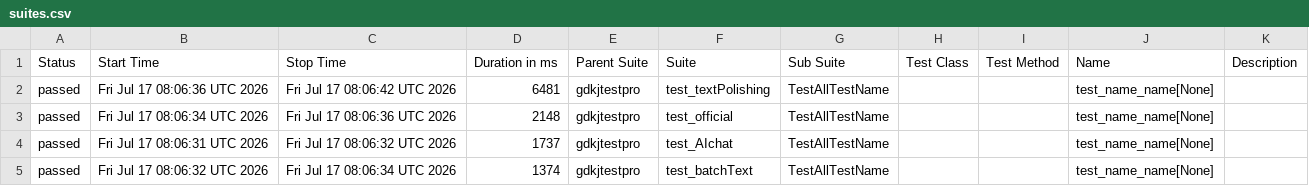
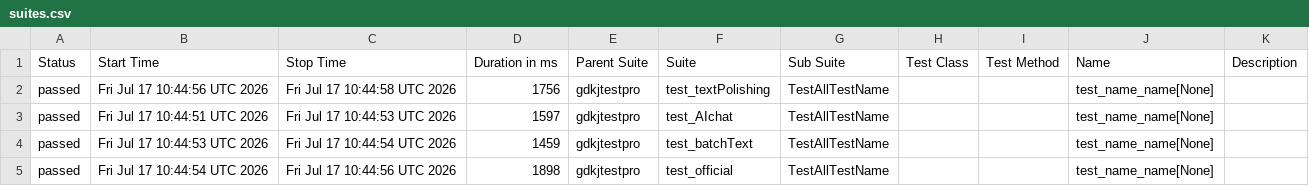
Before and after one commit to cmd-is-xka/gdkj, a CSV file: data/suites.csv, drawn as a sheet.

```diff
--- a/data/suites.csv
+++ b/data/suites.csv
@@ -1,5 +1,5 @@
 "Status","Start Time","Stop Time","Duration in ms","Parent Suite","Suite","Sub Suite","Test Class","Test Method","Name","Description"
-"passed","Fri Jul 17 08:06:36 UTC 2026","Fri Jul 17 08:06:42 UTC 2026","6481","gdkjtestpro","test_textPolishing","TestAllTestName","","","test_name_name[None]",""
-"passed","Fri Jul 17 08:06:34 UTC 2026","Fri Jul 17 08:06:36 UTC 2026","2148","gdkjtestpro","test_official","TestAllTestName","","","test_name_name[None]",""
-"passed","Fri Jul 17 08:06:31 UTC 2026","Fri Jul 17 08:06:32 UTC 2026","1737","gdkjtestpro","test_AIchat","TestAllTestName","","","test_name_name[None]",""
-"passed","Fri Jul 17 08:06:32 UTC 2026","Fri Jul 17 08:06:34 UTC 2026","1374","gdkjtestpro","test_batchText","TestAllTestName","","","test_name_name[None]",""
+"passed","Fri Jul 17 10:44:56 UTC 2026","Fri Jul 17 10:44:58 UTC 2026","1756","gdkjtestpro","test_textPolishing","TestAllTestName","","","test_name_name[None]",""
+"passed","Fri Jul 17 10:44:51 UTC 2026","Fri Jul 17 10:44:53 UTC 2026","1597","gdkjtestpro","test_AIchat","TestAllTestName","","","test_name_name[None]",""
+"passed","Fri Jul 17 10:44:53 UTC 2026","Fri Jul 17 10:44:54 UTC 2026","1459","gdkjtestpro","test_batchText","TestAllTestName","","","test_name_name[None]",""
+"passed","Fri Jul 17 10:44:54 UTC 2026","Fri Jul 17 10:44:56 UTC 2026","1898","gdkjtestpro","test_official","TestAllTestName","","","test_name_name[None]",""
```
Also changed, not shown: 22 other files.
